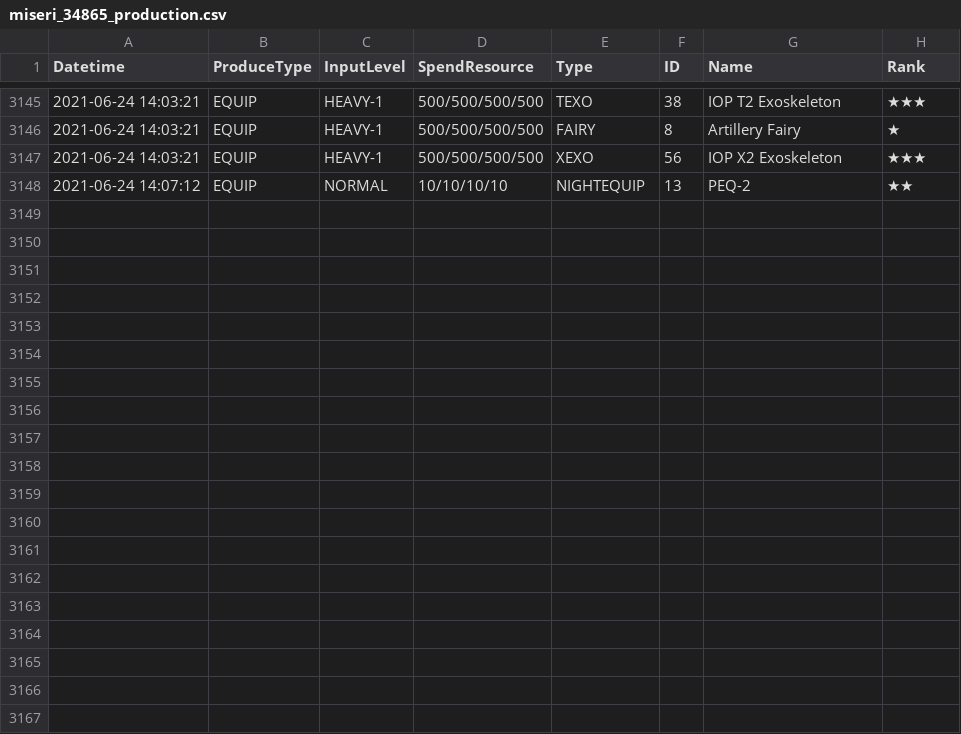
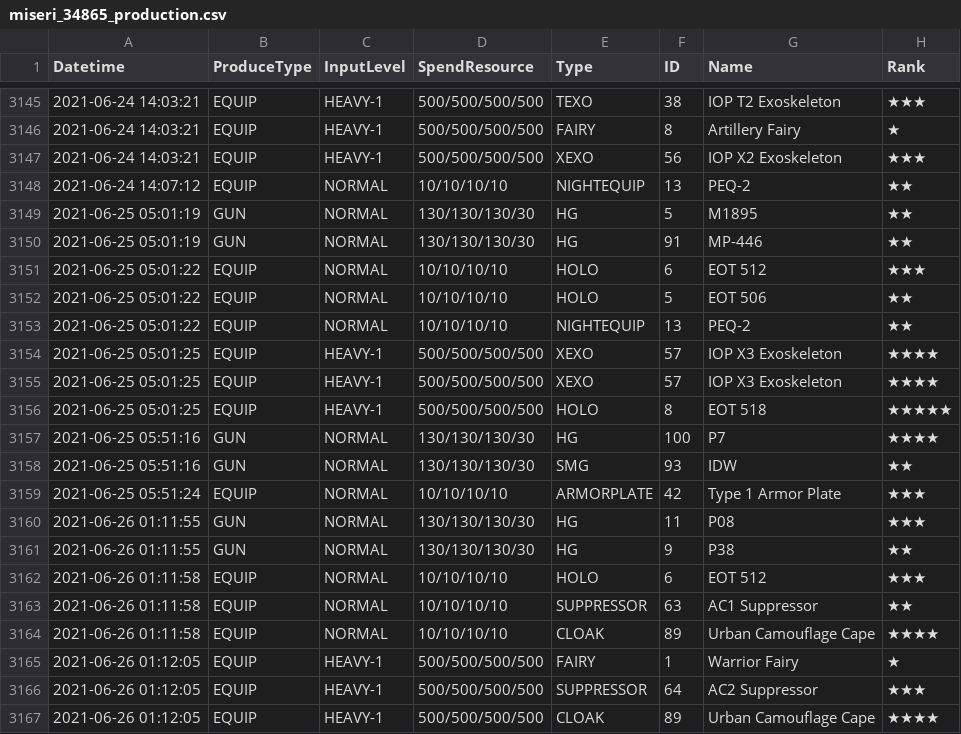
Before and after one commit to m1s3ri/90wish, a CSV file: miseri_34865_production.csv, drawn as a sheet; only a part is shown, gaps mark what is left out.

```diff
--- a/miseri_34865_production.csv
+++ b/miseri_34865_production.csv
@@ -3148 +3148,20 @@
 2021-06-24 14:07:12,EQUIP,NORMAL,10/10/10/10,NIGHTEQUIP,13,PEQ-2,★★
+2021-06-25 05:01:19,GUN,NORMAL,130/130/130/30,HG,5,M1895,★★
+2021-06-25 05:01:19,GUN,NORMAL,130/130/130/30,HG,91,MP-446,★★
+2021-06-25 05:01:22,EQUIP,NORMAL,10/10/10/10,HOLO,6,EOT 512,★★★
+2021-06-25 05:01:22,EQUIP,NORMAL,10/10/10/10,HOLO,5,EOT 506,★★
+2021-06-25 05:01:22,EQUIP,NORMAL,10/10/10/10,NIGHTEQUIP,13,PEQ-2,★★
+2021-06-25 05:01:25,EQUIP,HEAVY-1,500/500/500/500,XEXO,57,IOP X3 Exoskeleton,★★★★
+2021-06-25 05:01:25,EQUIP,HEAVY-1,500/500/500/500,XEXO,57,IOP X3 Exoskeleton,★★★★
+2021-06-25 05:01:25,EQUIP,HEAVY-1,500/500/500/500,HOLO,8,EOT 518,★★★★★
+2021-06-25 05:51:16,GUN,NORMAL,130/130/130/30,HG,100,P7,★★★★
+2021-06-25 05:51:16,GUN,NORMAL,130/130/130/30,SMG,93,IDW,★★
+2021-06-25 05:51:24,EQUIP,NORMAL,10/10/10/10,ARMORPLATE,42,Type 1 Armor Plate,★★★
+2021-06-26 01:11:55,GUN,NORMAL,130/130/130/30,HG,11,P08,★★★
+2021-06-26 01:11:55,GUN,NORMAL,130/130/130/30,HG,9,P38,★★
+2021-06-26 01:11:58,EQUIP,NORMAL,10/10/10/10,HOLO,6,EOT 512,★★★
+2021-06-26 01:11:58,EQUIP,NORMAL,10/10/10/10,SUPPRESSOR,63,AC1 Suppressor,★★
+2021-06-26 01:11:58,EQUIP,NORMAL,10/10/10/10,CLOAK,89,Urban Camouflage Cape,★★★★
+2021-06-26 01:12:05,EQUIP,HEAVY-1,500/500/500/500,FAIRY,1,Warrior Fairy,★
+2021-06-26 01:12:05,EQUIP,HEAVY-1,500/500/500/500,SUPPRESSOR,64,AC2 Suppressor,★★★
+2021-06-26 01:12:05,EQUIP,HEAVY-1,500/500/500/500,CLOAK,89,Urban Camouflage Cape,★★★★
```
Also changed, not shown: miseri_34865_doll_info.csv, miseri_34865_equip_info.csv, 4 other files.
